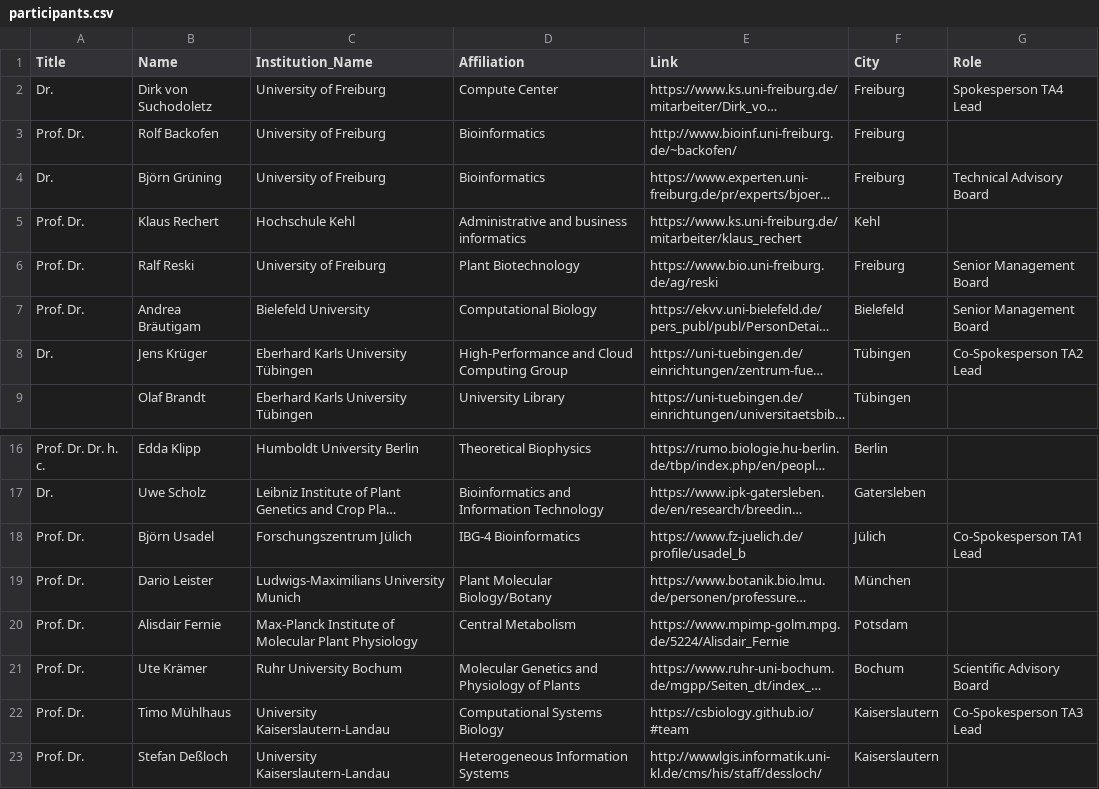
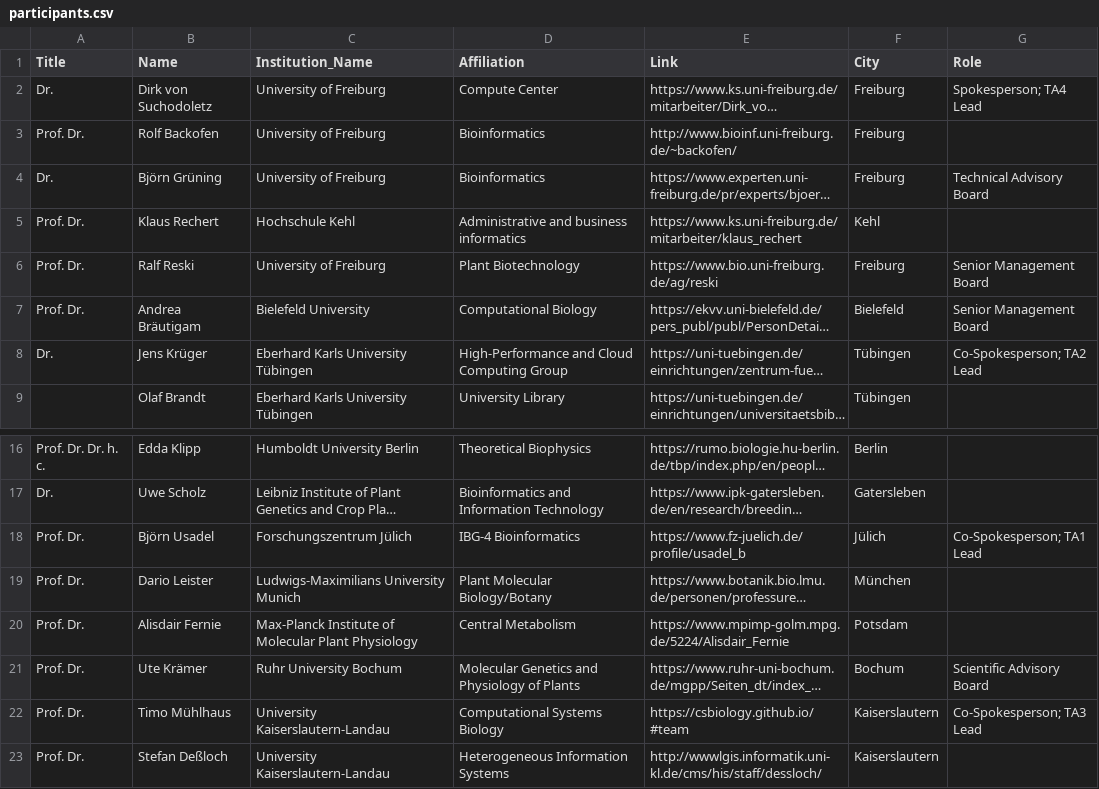
Before and after one commit to nfdi4plants/nfdi4plants.github.io, a CSV file: src/assets/data/participants.csv, drawn as a sheet; only a part is shown, gaps mark what is left out; long unchanged cells end in …; the diff names each change by its address in the sheet, - before the commit and + after, or states it on an @@ line.

Commit message:
Update roles for participants in CSV file

```diff
--- a/src/assets/data/participants.csv
+++ b/src/assets/data/participants.csv
-G2 (Role): Spokesperson TA4 Lead
+G2 (Role): Spokesperson; TA4 Lead
-G8 (Role): Co-Spokesperson TA2 Lead
+G8 (Role): Co-Spokesperson; TA2 Lead
-G18 (Role): Co-Spokesperson TA1 Lead
+G18 (Role): Co-Spokesperson; TA1 Lead
-G22 (Role): Co-Spokesperson TA3 Lead
+G22 (Role): Co-Spokesperson; TA3 Lead
```
